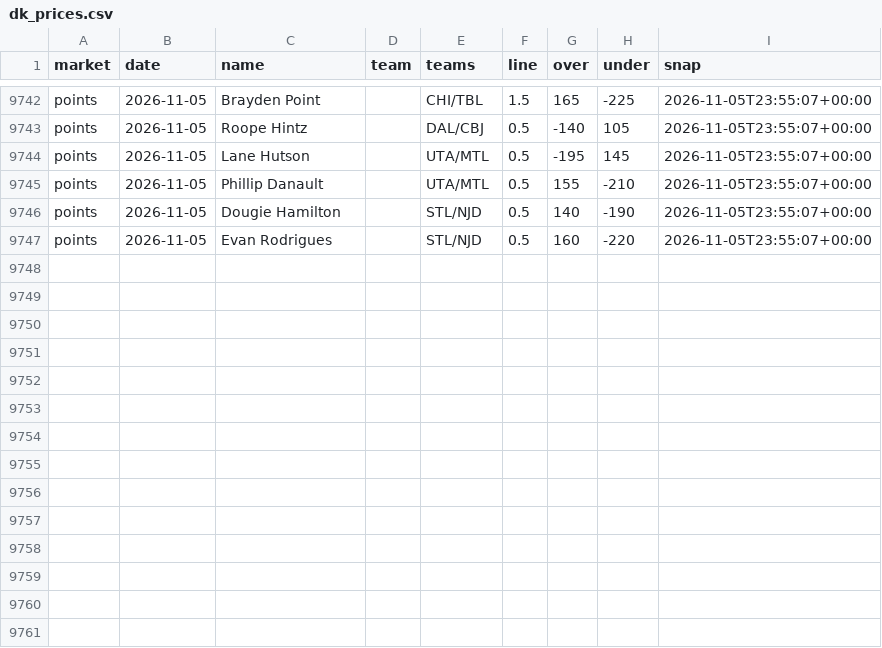
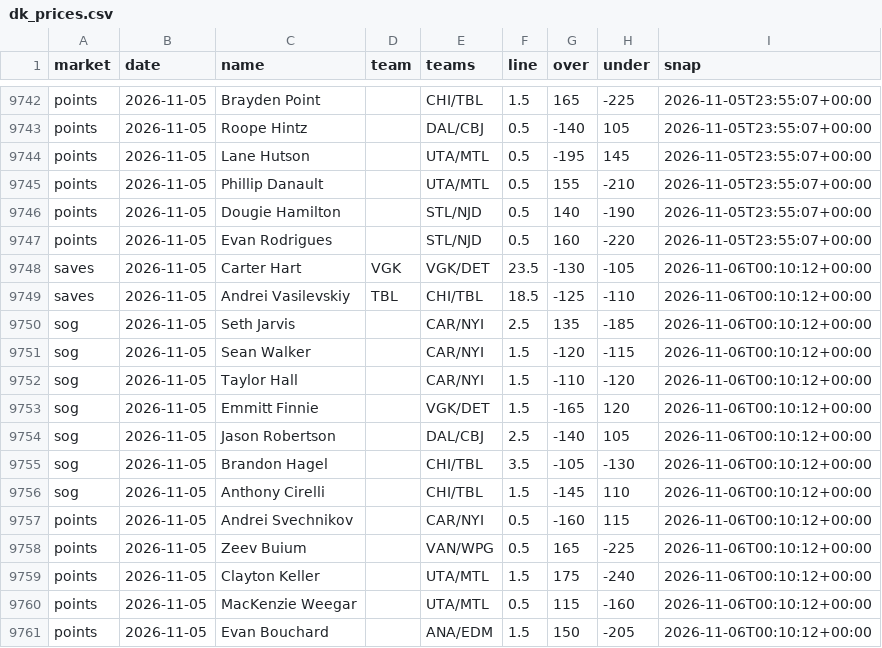
Before and after one commit to quinnrob11-sketch/qrob-nhl-goalie-model, a CSV file: model/data/dk_prices.csv, drawn as a sheet; only a part is shown, gaps mark what is left out; the diff names each change by its address in the sheet, - before the commit and + after, or states it on an @@ line.

```diff
--- a/model/data/dk_prices.csv
+++ b/model/data/dk_prices.csv
+row 9748: saves | 2026-11-05 | Carter Hart | VGK | VGK/DET | 23.5 | -130 | -105 | 2026-11-06T00:10:12+00:00
+row 9749: saves | 2026-11-05 | Andrei Vasilevskiy | TBL | CHI/TBL | 18.5 | -125 | -110 | 2026-11-06T00:10:12+00:00
+row 9750: sog | 2026-11-05 | Seth Jarvis |  | CAR/NYI | 2.5 | 135 | -185 | 2026-11-06T00:10:12+00:00
+row 9751: sog | 2026-11-05 | Sean Walker |  | CAR/NYI | 1.5 | -120 | -115 | 2026-11-06T00:10:12+00:00
+row 9752: sog | 2026-11-05 | Taylor Hall |  | CAR/NYI | 1.5 | -110 | -120 | 2026-11-06T00:10:12+00:00
+row 9753: sog | 2026-11-05 | Emmitt Finnie |  | VGK/DET | 1.5 | -165 | 120 | 2026-11-06T00:10:12+00:00
+row 9754: sog | 2026-11-05 | Jason Robertson |  | DAL/CBJ | 2.5 | -140 | 105 | 2026-11-06T00:10:12+00:00
+row 9755: sog | 2026-11-05 | Brandon Hagel |  | CHI/TBL | 3.5 | -105 | -130 | 2026-11-06T00:10:12+00:00
+row 9756: sog | 2026-11-05 | Anthony Cirelli |  | CHI/TBL | 1.5 | -145 | 110 | 2026-11-06T00:10:12+00:00
+row 9757: points | 2026-11-05 | Andrei Svechnikov |  | CAR/NYI | 0.5 | -160 | 115 | 2026-11-06T00:10:12+00:00
+row 9758: points | 2026-11-05 | Zeev Buium |  | VAN/WPG | 0.5 | 165 | -225 | 2026-11-06T00:10:12+00:00
+row 9759: points | 2026-11-05 | Clayton Keller |  | UTA/MTL | 1.5 | 175 | -240 | 2026-11-06T00:10:12+00:00
+row 9760: points | 2026-11-05 | MacKenzie Weegar |  | UTA/MTL | 0.5 | 115 | -160 | 2026-11-06T00:10:12+00:00
+row 9761: points | 2026-11-05 | Evan Bouchard |  | ANA/EDM | 1.5 | 150 | -205 | 2026-11-06T00:10:12+00:00
```
Also changed, not shown: model/data/legs.csv, 9 other files.
